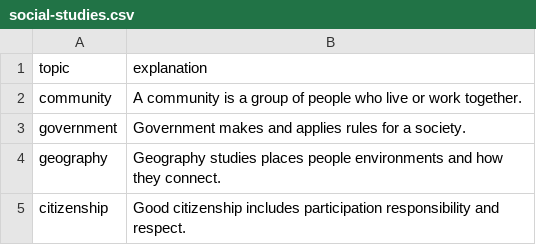
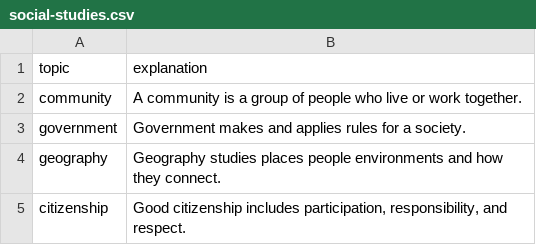
Before and after one commit to hayfordafriyie/nyansapo, a CSV file: data/input/social-studies.csv, drawn as a sheet.

Commit message:
Improve grounded answer explanations

```diff
--- a/data/input/social-studies.csv
+++ b/data/input/social-studies.csv
@@ -4,2 +4,2 @@ government,Government makes and applies rules for a society.
 geography,Geography studies places people environments and how they connect.
-citizenship,Good citizenship includes participation responsibility and respect.
+citizenship,"Good citizenship includes participation, responsibility, and respect."
```
Also changed, not shown: 5 other files.
